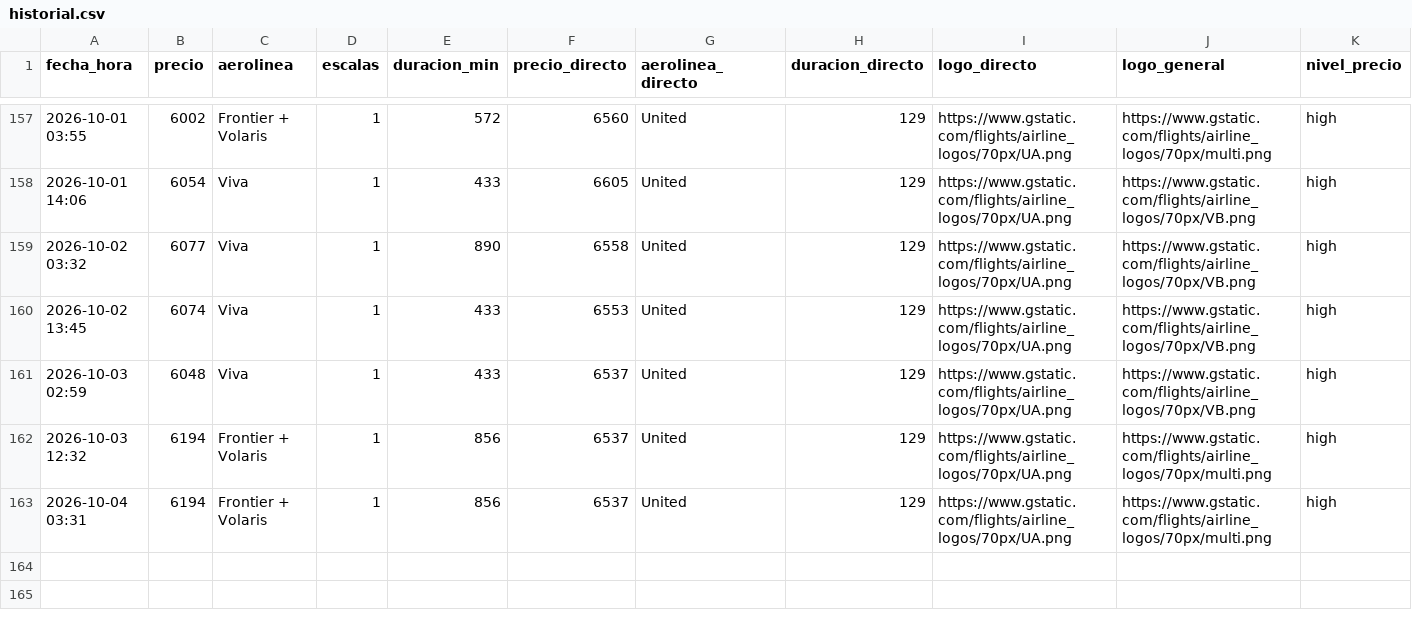
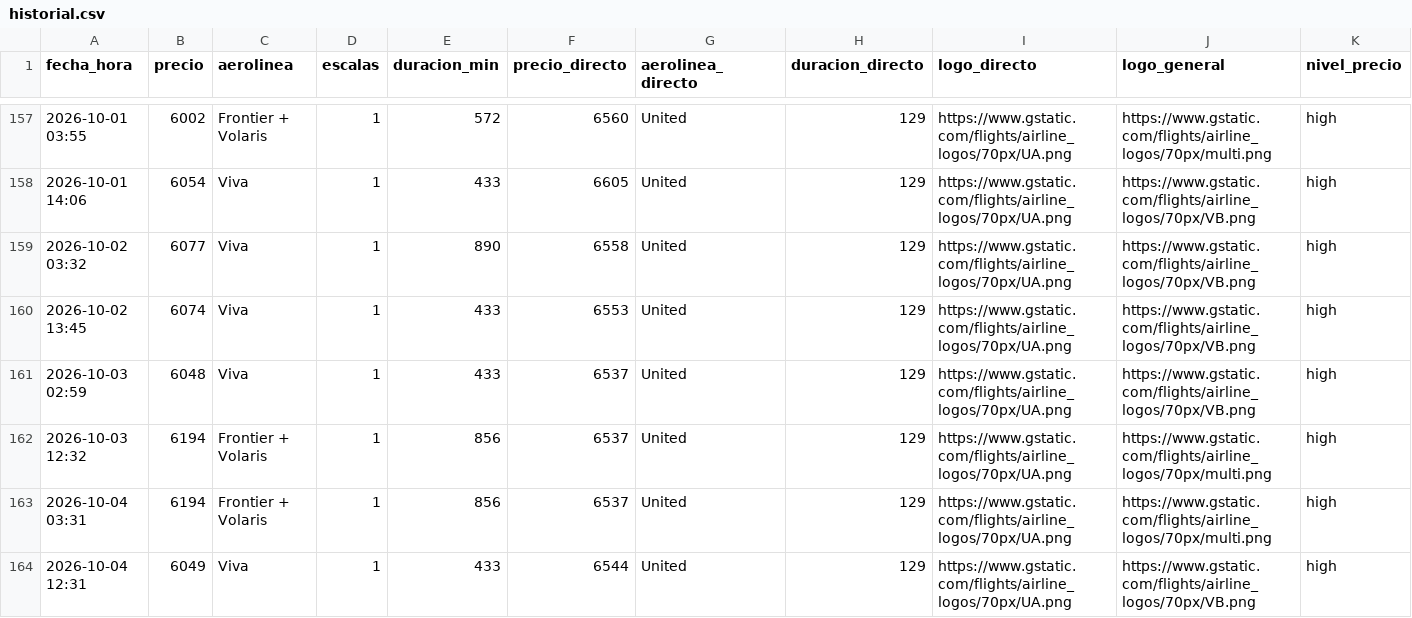
Before and after one commit to ChristianS26/fly-tracker, a CSV file: historial.csv, drawn as a sheet; only a part is shown, gaps mark what is left out; rows hold the shown columns only; the diff names each change by its address in the sheet, - before the commit and + after, or states it on an @@ line.

```diff
--- a/historial.csv
+++ b/historial.csv
+row 164: 2026-10-04 12:31 | 6049 | Viva | 1 | 433 | 6544 | United | 129 | https://www.gstatic.com/flights/airline_logos/70px/UA.png | https://www.gstatic.com/flights/airline_logos/70px/VB.png | high
```
Also changed, not shown: 2 other files.
